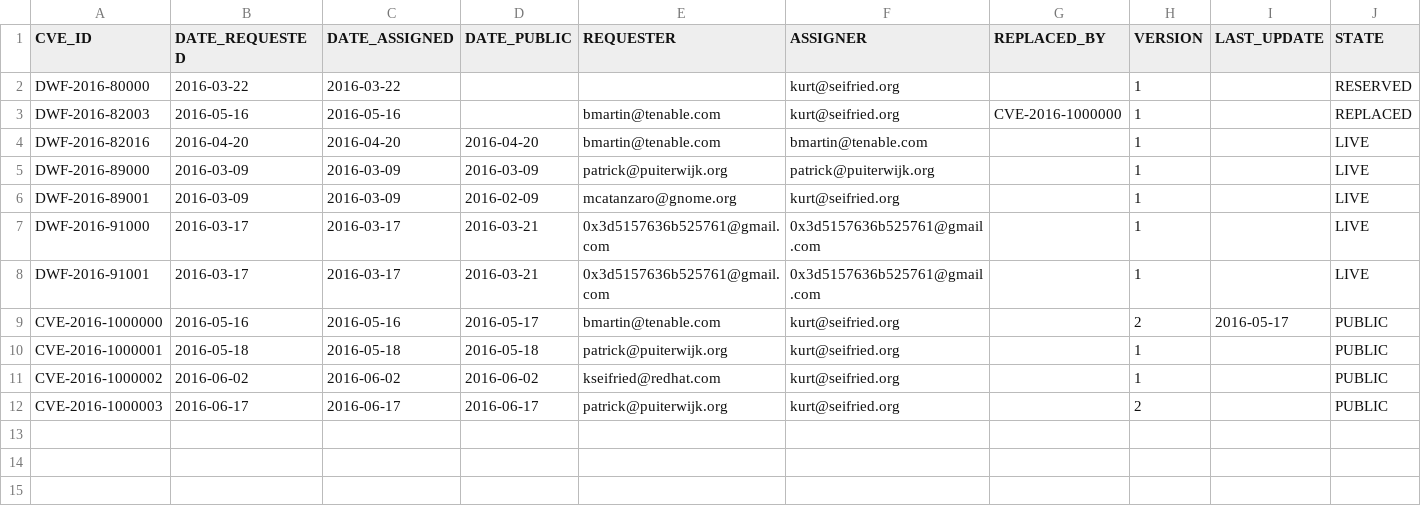
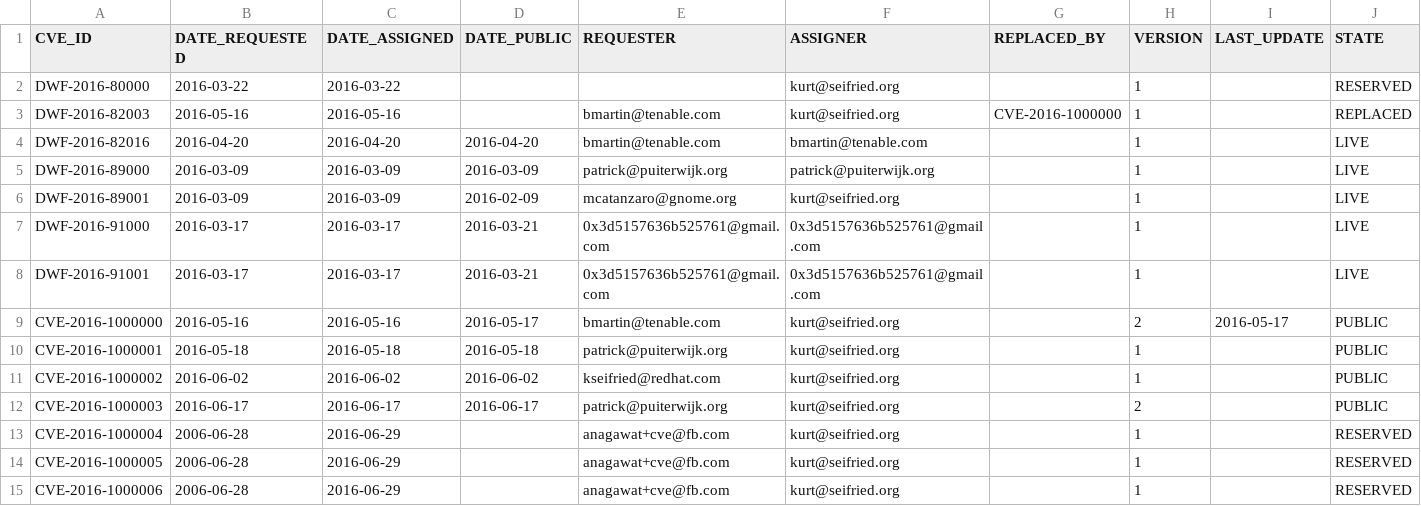
Before and after one commit to mscherer/DWF-Database, a CSV file: DWF-Database-2016.csv, drawn as a sheet; only a part is shown; rows hold the shown columns only; the diff names each change by its address in the sheet, - before the commit and + after, or states it on an @@ line.

Commit message:
some CVE's for an embargoed issue

```diff
--- a/DWF-Database-2016.csv
+++ b/DWF-Database-2016.csv
+row 13: CVE-2016-1000004 | 2006-06-28 | 2016-06-29 |  | anagawat+cve@fb.com | kurt@seifried.org |  | 1 |  | RESERVED
+row 14: CVE-2016-1000005 | 2006-06-28 | 2016-06-29 |  | anagawat+cve@fb.com | kurt@seifried.org |  | 1 |  | RESERVED
+row 15: CVE-2016-1000006 | 2006-06-28 | 2016-06-29 |  | anagawat+cve@fb.com | kurt@seifried.org |  | 1 |  | RESERVED
```
